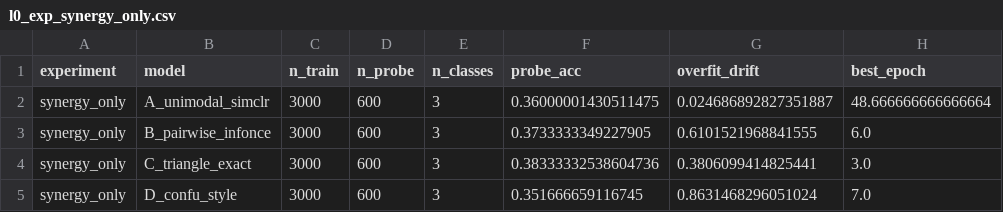
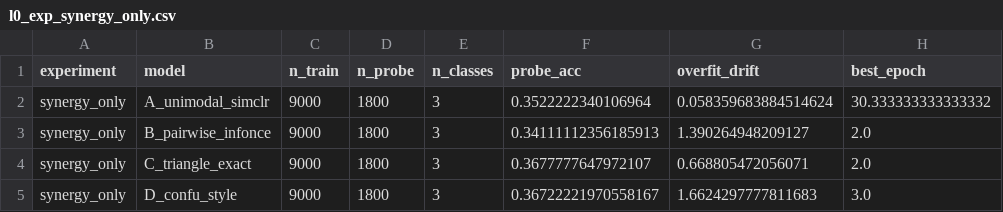
Before and after one commit to kkontras/PID_SSL, a CSV file: test_outputs/pid_sar3_ssl_fused_confusions/l0_exp_synergy_only.csv, drawn as a sheet.

```diff
--- a/test_outputs/pid_sar3_ssl_fused_confusions/l0_exp_synergy_only.csv
+++ b/test_outputs/pid_sar3_ssl_fused_confusions/l0_exp_synergy_only.csv
@@ -1,5 +1,5 @@
 experiment,model,n_train,n_probe,n_classes,probe_acc,overfit_drift,best_epoch
-synergy_only,A_unimodal_simclr,3000,600,3,0.36000001430511475,0.024686892827351887,48.666666666666664
-synergy_only,B_pairwise_infonce,3000,600,3,0.3733333349227905,0.6101521968841555,6.0
-synergy_only,C_triangle_exact,3000,600,3,0.38333332538604736,0.3806099414825441,3.0
-synergy_only,D_confu_style,3000,600,3,0.351666659116745,0.8631468296051024,7.0
+synergy_only,A_unimodal_simclr,9000,1800,3,0.3522222340106964,0.058359683884514624,30.333333333333332
+synergy_only,B_pairwise_infonce,9000,1800,3,0.34111112356185913,1.390264948209127,2.0
+synergy_only,C_triangle_exact,9000,1800,3,0.3677777647972107,0.668805472056071,2.0
+synergy_only,D_confu_style,9000,1800,3,0.36722221970558167,1.6624297777811683,3.0
```
Also changed, not shown: test_outputs/pid_sar3_ssl_fused_confusions/l0_exp_redundancy_only.csv, test_outputs/pid_sar3_ssl_fused_confusions/l0_exp_unique_only.csv, 6 other files.
